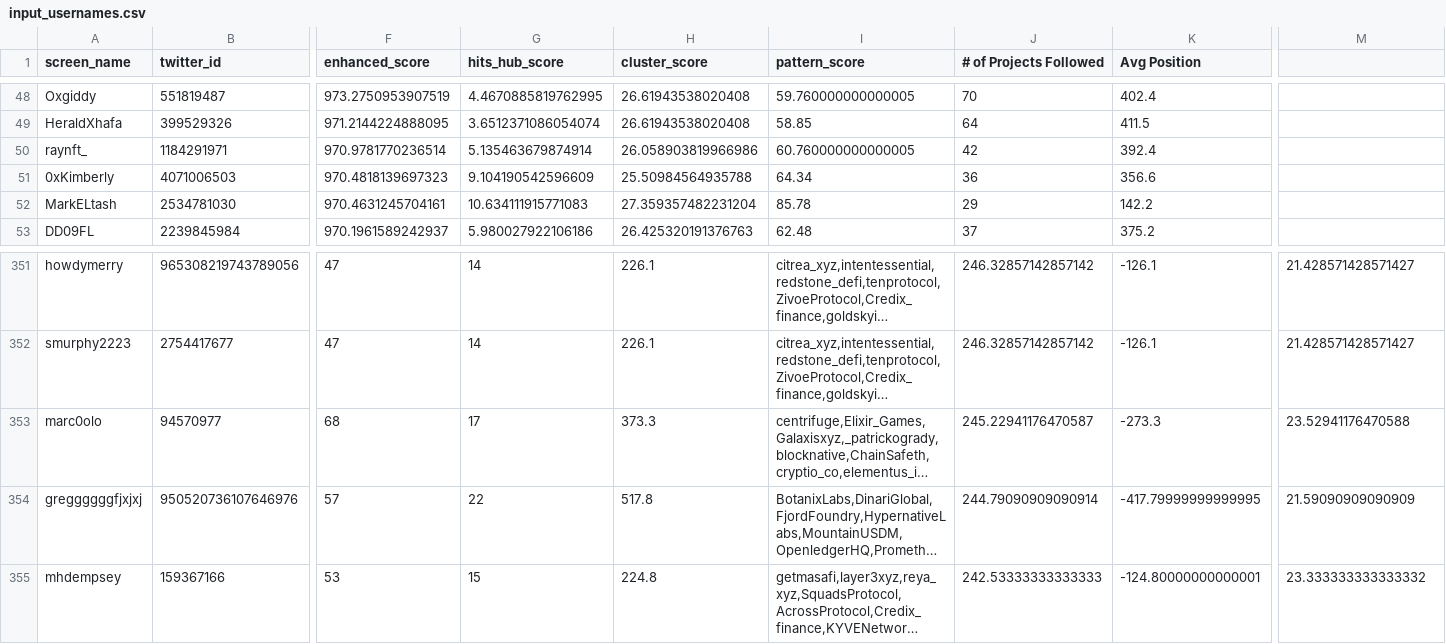
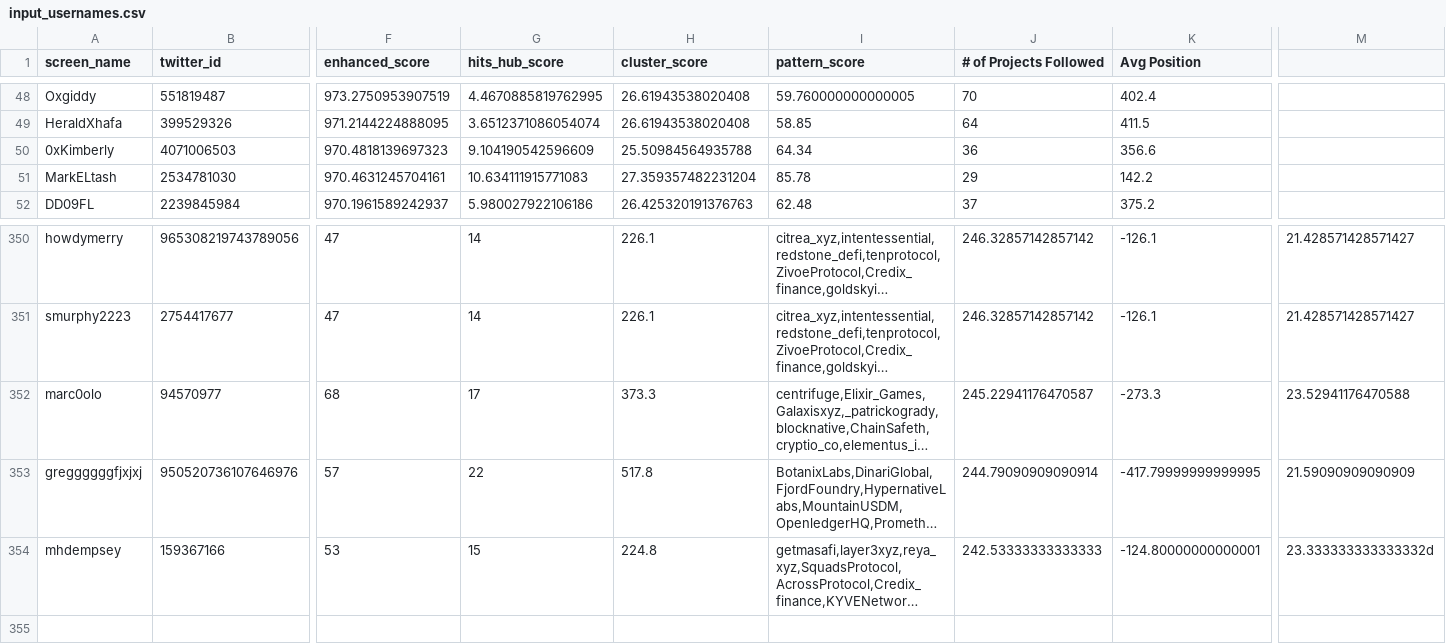
Before and after one commit to carlhuareforge/deal_sourcer_agent, a CSV file: input_usernames.csv, drawn as a sheet; only a part is shown, gaps mark what is left out; long unchanged cells end in …; removed rows and columns are numbered as before the commit, all else as after; rows hold the shown columns only; the diff names each change by its address in the sheet, - before the commit and + after, or states it on an @@ line.

```diff
--- a/input_usernames.csv
+++ b/input_usernames.csv
-row 50: raynft_ | 1184291971 | 970.9781770236514 | 5.135463679874914 | 26.058903819966986 | 60.760000000000005 | 42 | 392.4
-M354: 23.333333333333332
+M354: 23.333333333333332d
```
Also changed, not shown: 5 other files.
